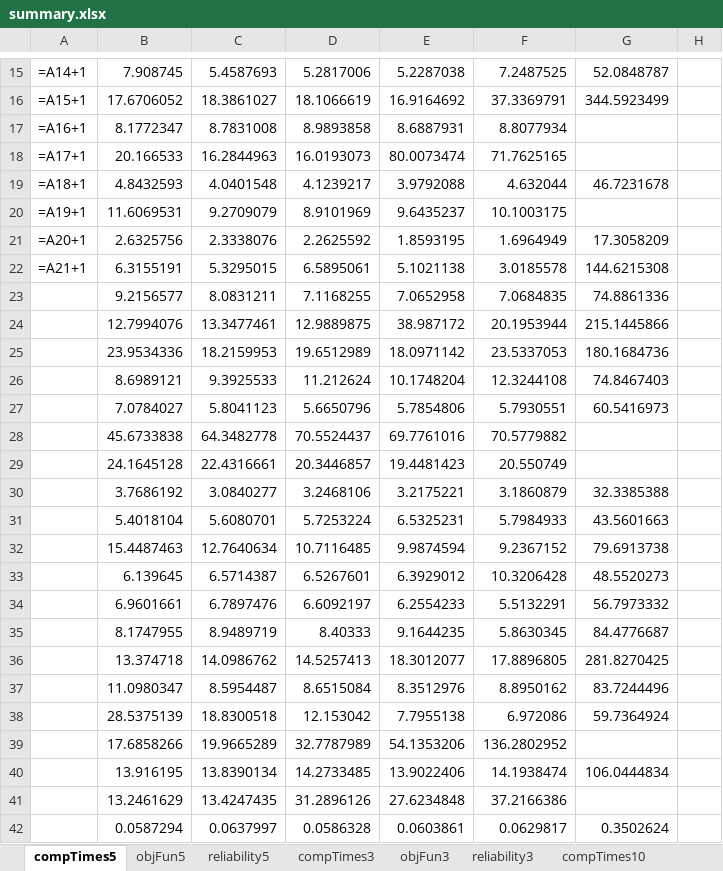
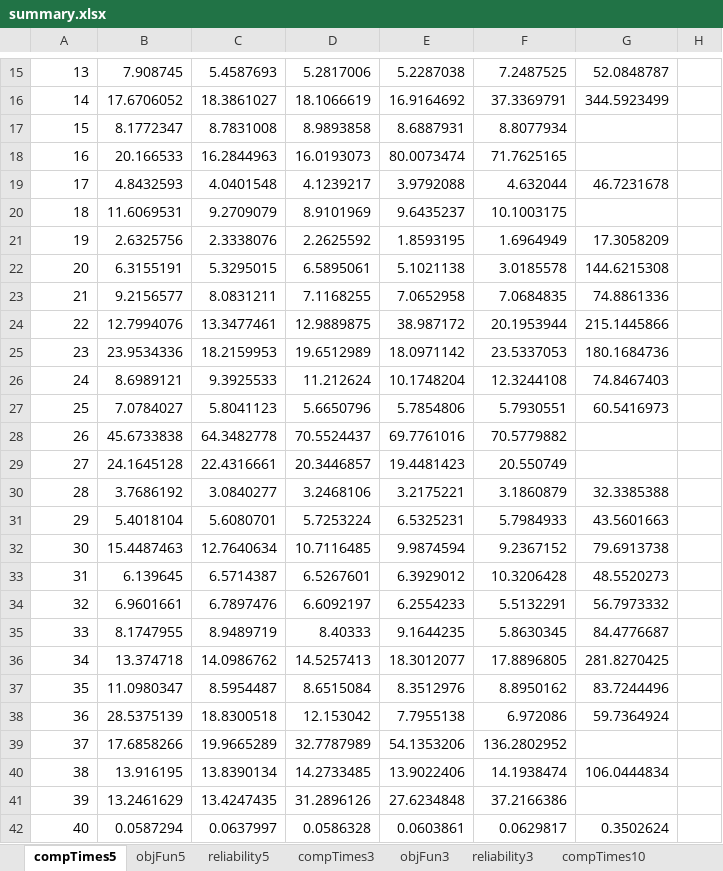
Before and after one commit to DCorredorM/SaRP, an Excel workbook: data/Networks/Chicago-Sketch/Results/Scenarios/summary.xlsx, sheet compTimes5, drawn as a sheet; only a part is shown, gaps mark what is left out; values as stored, in another font and other column widths than the file's, no borders; formulas without a stored value are shown as written; the diff covers the shown part only; the diff names each change by its address in the sheet, - before the commit and + after, or states it on an @@ line.

```diff
--- a/data/Networks/Chicago-Sketch/Results/Scenarios/summary.xlsx (sheet compTimes5)
+++ b/data/Networks/Chicago-Sketch/Results/Scenarios/summary.xlsx (sheet compTimes5)
-A15: =A14+1
+A15: 13
-A16: =A15+1
+A16: 14
-A17: =A16+1
+A17: 15
-A18: =A17+1
+A18: 16
-A19: =A18+1
+A19: 17
-A20: =A19+1
+A20: 18
-A21: =A20+1
+A21: 19
-A22: =A21+1
+A22: 20
-A23: (empty)
+A23: 21
-A24: (empty)
+A24: 22
-A25: (empty)
+A25: 23
-A26: (empty)
+A26: 24
-A27: (empty)
+A27: 25
-A28: (empty)
+A28: 26
-A29: (empty)
+A29: 27
-A30: (empty)
+A30: 28
-A31: (empty)
+A31: 29
-A32: (empty)
+A32: 30
-A33: (empty)
+A33: 31
-A34: (empty)
+A34: 32
-A35: (empty)
+A35: 33
-A36: (empty)
+A36: 34
-A37: (empty)
+A37: 35
-A38: (empty)
+A38: 36
-A39: (empty)
+A39: 37
-A40: (empty)
+A40: 38
-A41: (empty)
+A41: 39
-A42: (empty)
+A42: 40
```
Also changed, not shown: 91 edited cells elsewhere in this sheet, sheet objFun10, sheet reliability5, sheet reliability10, sheet compTimes10, sheet objFun5, sheet objFun3, 2 more sheets, 18 other files.
